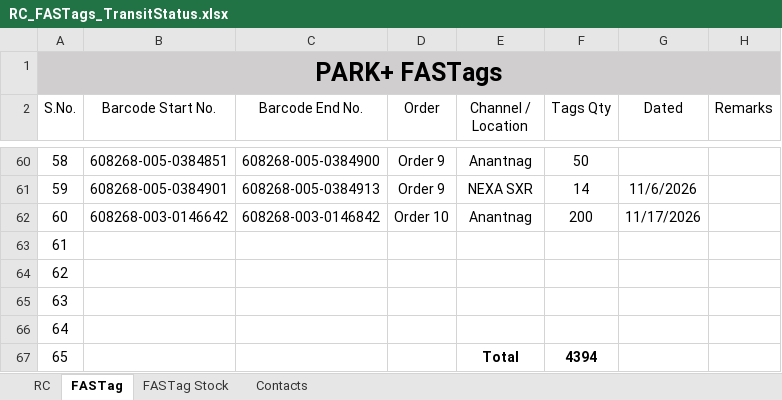
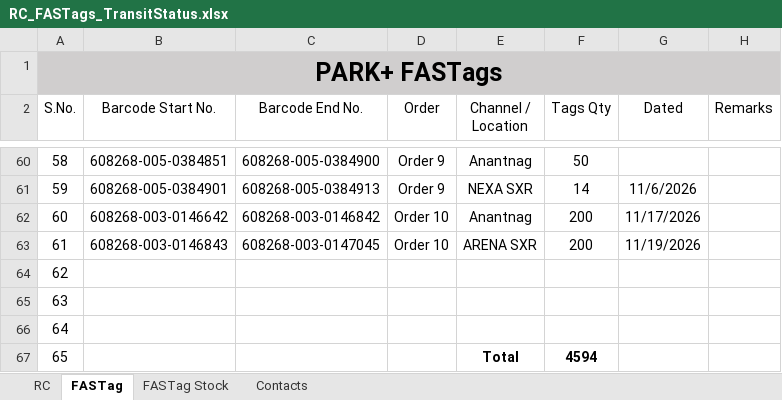
Before and after one commit to adilahmadsofi-ck/Documents, an Excel workbook: RC_FASTags_TransitStatus.xlsx, sheet FASTag, drawn as a sheet; only a part is shown, gaps mark what is left out; values as stored, in another font and other column widths than the file's, no borders; table styles not drawn; the diff names each change by its address in the sheet, - before the commit and + after, or states it on an @@ line.

```diff
--- a/RC_FASTags_TransitStatus.xlsx (sheet FASTag)
+++ b/RC_FASTags_TransitStatus.xlsx (sheet FASTag)
-B63 (Barcode Start No.): (empty)
+B63 (Barcode Start No.): 608268-003-0146843
-C63 (Barcode End No.): (empty)
+C63 (Barcode End No.): 608268-003-0147045
-D63 (Order): (empty)
+D63 (Order): Order 10
-E63 (Channel / Location): (empty)
+E63 (Channel / Location): ARENA SXR
-F63 (Tags Qty): (empty)
+F63 (Tags Qty): 200
-G63 (Dated): (empty)
+G63 (Dated): 11/19/2026
-F67 (Tags Qty): 4394
+F67 (Tags Qty): 4594
```
Also changed, not shown: DealerRegistrations.xlsx, HSRP.xlsx, 3 other files.
